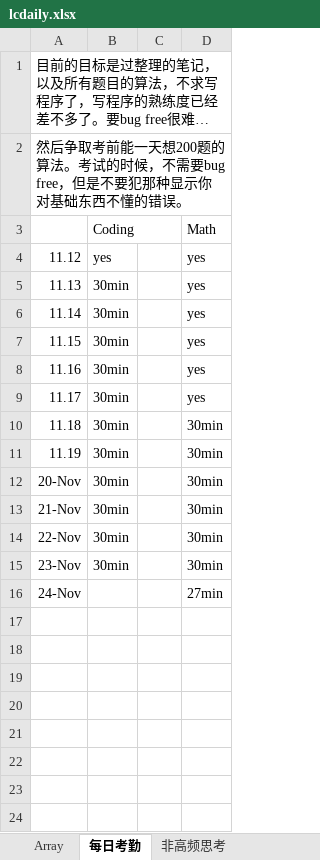
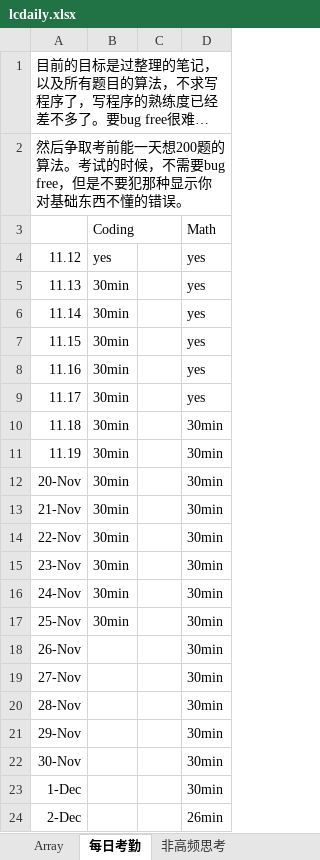
Before and after one commit to auguwang/sttt, an Excel workbook: lcdaily.xlsx, sheet 每日考勤, drawn as a sheet; long unchanged cells end in …; values as stored, in another font and other column widths than the file's, no borders; the diff names each change by its address in the sheet, - before the commit and + after, or states it on an @@ line.

Commit message:
''

```diff
--- a/lcdaily.xlsx (sheet 每日考勤)
+++ b/lcdaily.xlsx (sheet 每日考勤)
-B16: (empty)
+B16: 30min
-D16: 27min
+D16: 30min
+row 17: 25-Nov | 30min |  | 30min
+row 18: 26-Nov |  |  | 30min
+row 19: 27-Nov |  |  | 30min
+row 20: 28-Nov |  |  | 30min
+row 21: 29-Nov |  |  | 30min
+row 22: 30-Nov |  |  | 30min
+row 23: 1-Dec |  |  | 30min
+row 24: 2-Dec |  |  | 26min
```
Also changed, not shown: sheet 150以后高频思考, sheet 综合性易错点.
